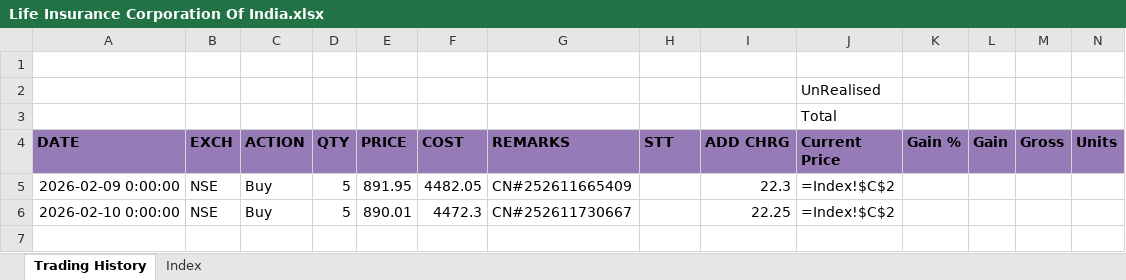
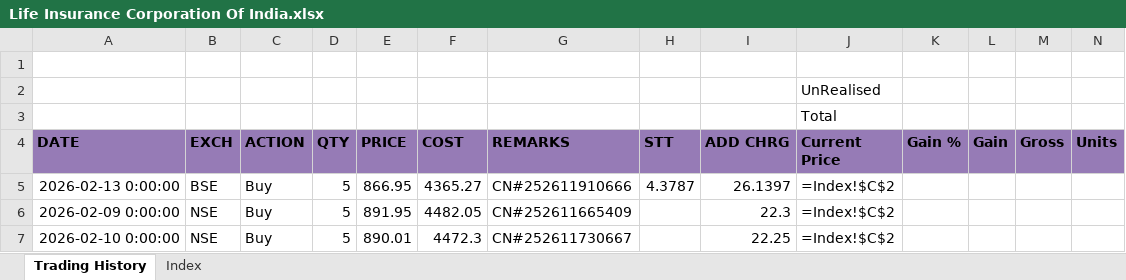
Before and after one commit to leninkumar-sv-office/pl-int, an Excel workbook: dumps/Stocks/Life Insurance Corporation Of India.xlsx, sheet Trading History, drawn as a sheet; only a part is shown; values as stored, in another font and other column widths than the file's, no borders; formulas without a stored value are shown as written; rows hold the shown columns only; the diff names each change by its address in the sheet, - before the commit and + after, or states it on an @@ line.

```diff
--- a/dumps/Stocks/Life Insurance Corporation Of India.xlsx (sheet Trading History)
+++ b/dumps/Stocks/Life Insurance Corporation Of India.xlsx (sheet Trading History)
+row 5: 2026-02-13 0:00:00 | BSE | Buy | 5 | 866.95 | 4365.27 | CN#252611910666 | 4.3787 | 26.1397 | =Index!$C$2
```
Also changed, not shown: dumps/Stocks/ABB India Ltd.xlsx, dumps/Stocks/Adani Green Energy Limited.xlsx, 10 other files.
